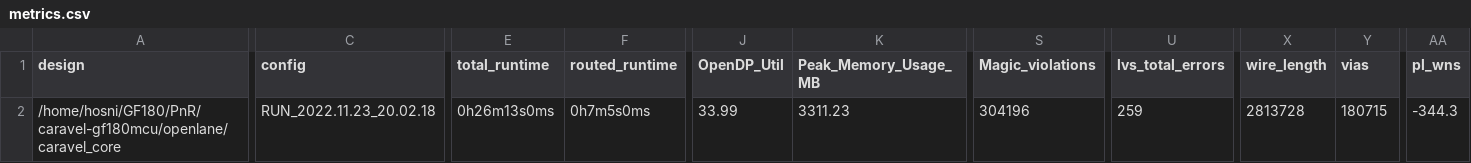
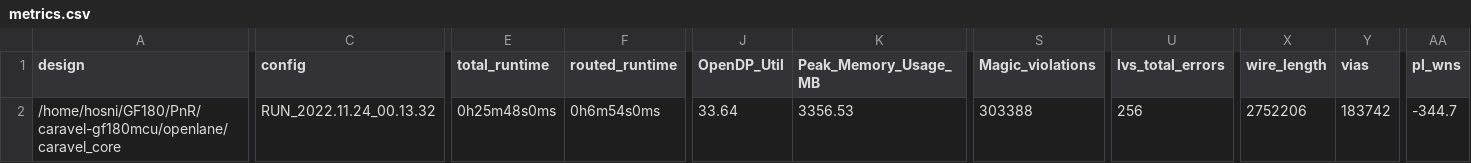
Before and after one commit to efabless/caravel-gf180mcu, a CSV file: signoff/caravel_core/metrics.csv, drawn as a sheet; only a part is shown, gaps mark what is left out; the diff covers the shown part only; the diff names each change by its address in the sheet, - before the commit and + after, or states it on an @@ line.

Commit message:
reharden caravel_core. Moved all ports to Metal2 Layer. Still some LVS mismatches.

```diff
--- a/signoff/caravel_core/metrics.csv
+++ b/signoff/caravel_core/metrics.csv
-C2 (config): RUN_2022.11.23_20.02.18
+C2 (config): RUN_2022.11.24_00.13.32
-E2 (total_runtime): 0h26m13s0ms
+E2 (total_runtime): 0h25m48s0ms
-F2 (routed_runtime): 0h7m5s0ms
+F2 (routed_runtime): 0h6m54s0ms
-J2 (OpenDP_Util): 33.99
+J2 (OpenDP_Util): 33.64
-K2 (Peak_Memory_Usage_MB): 3311.23
+K2 (Peak_Memory_Usage_MB): 3356.53
-S2 (Magic_violations): 304196
+S2 (Magic_violations): 303388
-U2 (lvs_total_errors): 259
+U2 (lvs_total_errors): 256
-X2 (wire_length): 2813728
+X2 (wire_length): 2752206
-Y2 (vias): 180715
+Y2 (vias): 183742
-AA2 (pl_wns): -344.3
+AA2 (pl_wns): -344.7
```
Also changed, not shown: 10 edited cells elsewhere in this file, 37 other files.
